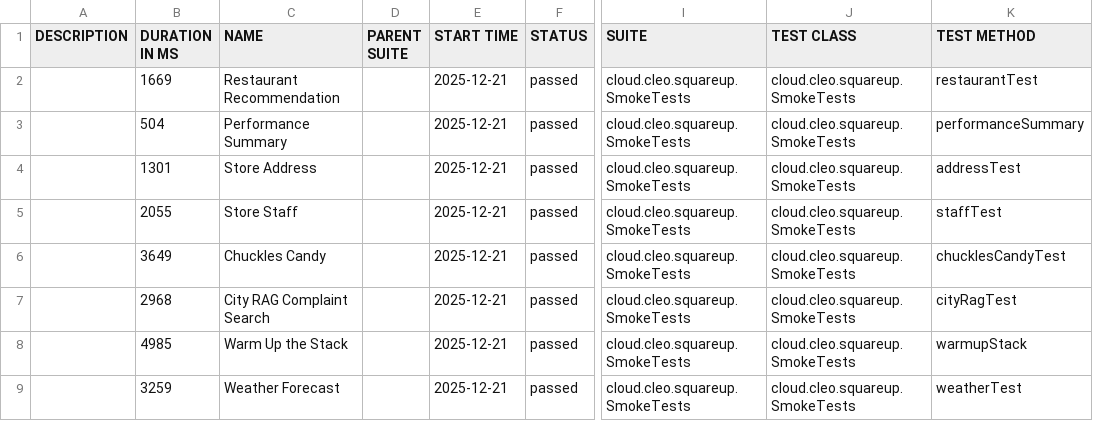
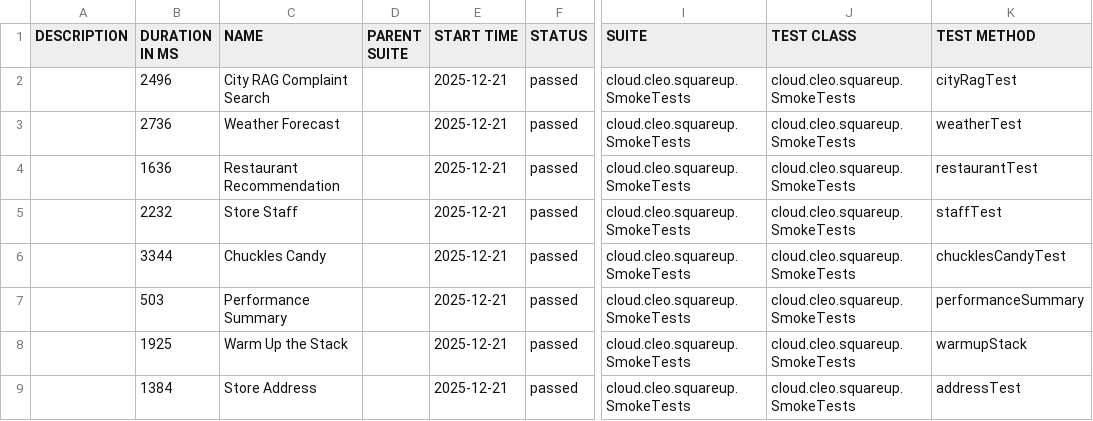
Before and after one commit to docwho2/java-squareup-spring-ai-ivr, a CSV file: us.amazon.nova-2-lite-v1_0/SmokeTests/data/suites.csv, drawn as a sheet; only a part is shown, gaps mark what is left out; the diff names each change by its address in the sheet, - before the commit and + after, or states it on an @@ line.

```diff
--- a/us.amazon.nova-2-lite-v1_0/SmokeTests/data/suites.csv
+++ b/us.amazon.nova-2-lite-v1_0/SmokeTests/data/suites.csv
-B2 (DURATION IN MS): 1669
+B2 (DURATION IN MS): 2496
-C2 (NAME): Restaurant Recommendation
+C2 (NAME): City RAG Complaint Search
-K2 (TEST METHOD): restaurantTest
+K2 (TEST METHOD): cityRagTest
-B3 (DURATION IN MS): 504
+B3 (DURATION IN MS): 2736
-C3 (NAME): Performance Summary
+C3 (NAME): Weather Forecast
-K3 (TEST METHOD): performanceSummary
+K3 (TEST METHOD): weatherTest
-B4 (DURATION IN MS): 1301
+B4 (DURATION IN MS): 1636
-C4 (NAME): Store Address
+C4 (NAME): Restaurant Recommendation
-K4 (TEST METHOD): addressTest
+K4 (TEST METHOD): restaurantTest
-B5 (DURATION IN MS): 2055
+B5 (DURATION IN MS): 2232
-B6 (DURATION IN MS): 3649
+B6 (DURATION IN MS): 3344
-B7 (DURATION IN MS): 2968
+B7 (DURATION IN MS): 503
-C7 (NAME): City RAG Complaint Search
+C7 (NAME): Performance Summary
-K7 (TEST METHOD): cityRagTest
+K7 (TEST METHOD): performanceSummary
-B8 (DURATION IN MS): 4985
+B8 (DURATION IN MS): 1925
-B9 (DURATION IN MS): 3259
+B9 (DURATION IN MS): 1384
-C9 (NAME): Weather Forecast
+C9 (NAME): Store Address
-K9 (TEST METHOD): weatherTest
+K9 (TEST METHOD): addressTest
```
Also changed, not shown: us.amazon.nova-2-lite-v1_0/SmokeTests/data/behaviors.csv, 41 other files.
